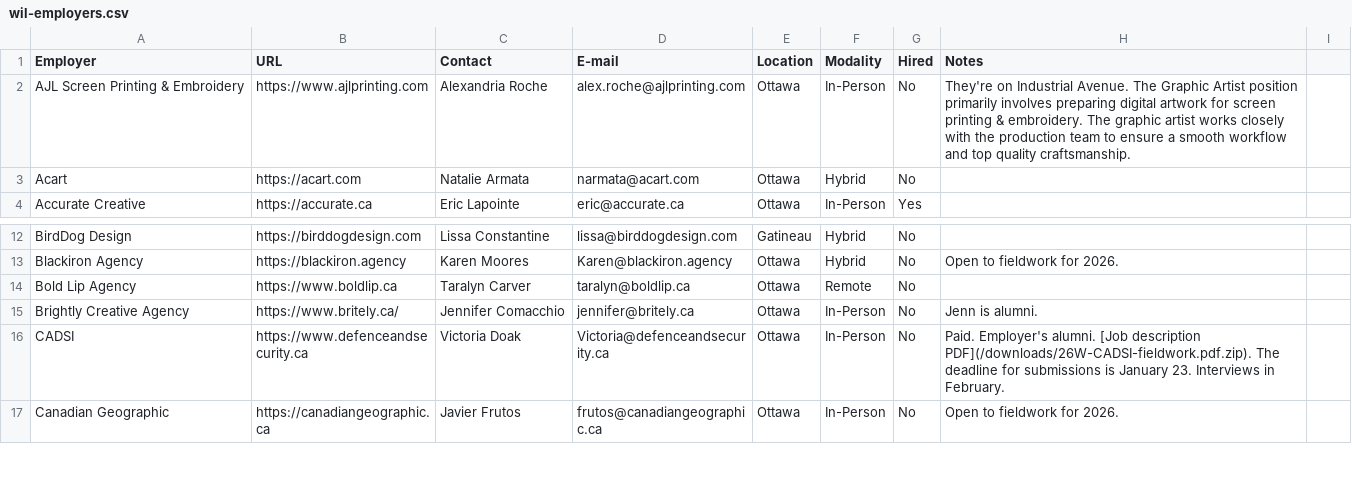
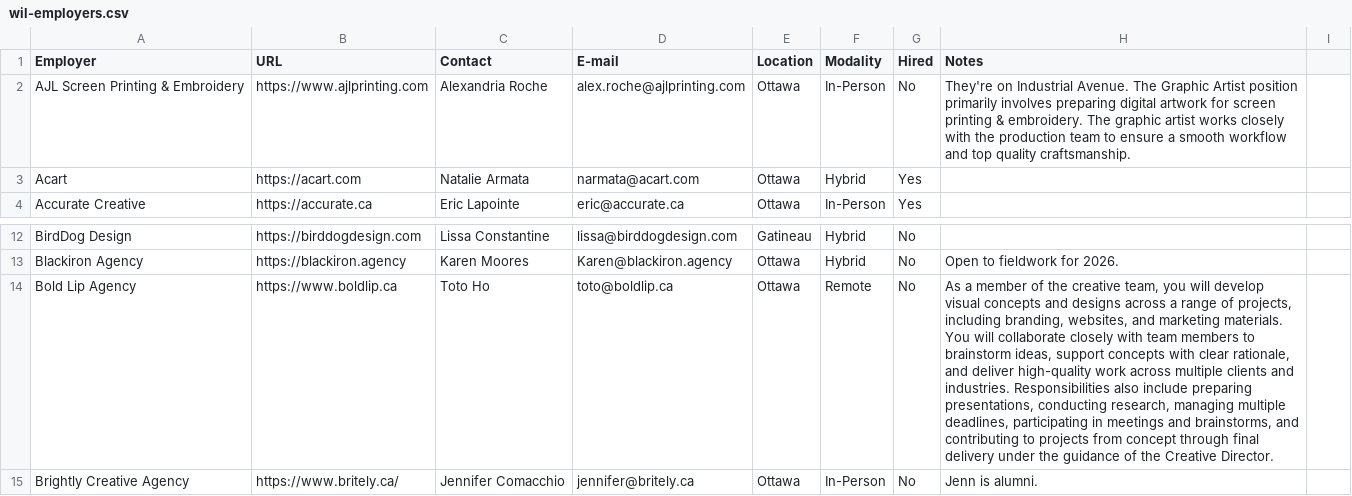
Before and after one commit to algonquindesign/algonquindesign.ca, a CSV file: _data/wil-employers.csv, drawn as a sheet; only a part is shown, gaps mark what is left out; the shorter side is filled out with more unchanged rows; the diff names each change by its address in the sheet, - before the commit and + after, or states it on an @@ line.

Commit message:
Update employer info in wil-employers.csv
Marked Acart as 'Hired' and updated contact details and notes for Bold Lip Agency to provide more information about the role and responsibilities.

```diff
--- a/_data/wil-employers.csv
+++ b/_data/wil-employers.csv
-G3 (Hired): No
+G3 (Hired): Yes
-C14 (Contact): Taralyn Carver
+C14 (Contact): Toto Ho
-D14 (E-mail): taralyn@boldlip.ca
+D14 (E-mail): toto@boldlip.ca
-H14 (Notes): (empty)
+H14 (Notes): As a member of the creative team, you will develop visual concepts and designs across a range of projects, including branding, websites, and marketing materials. You will collaborate closely with team members to brainstorm ideas, support concepts with clear rationale, and deliver high-quality work across multiple clients and industries. Responsibilities also include preparing presentations, conducting research, managing multiple deadlines, participating in meetings and brainstorms, and contributing to projects from concept through final delivery under the guidance of the Creative Director.
```
